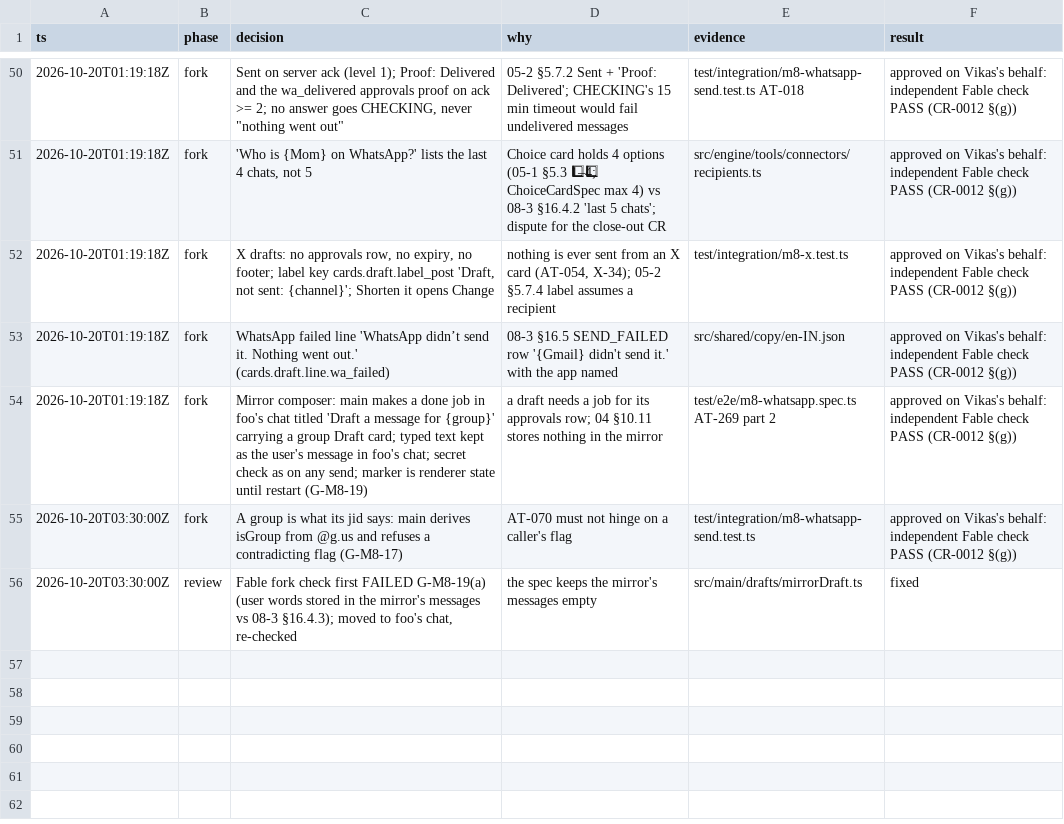
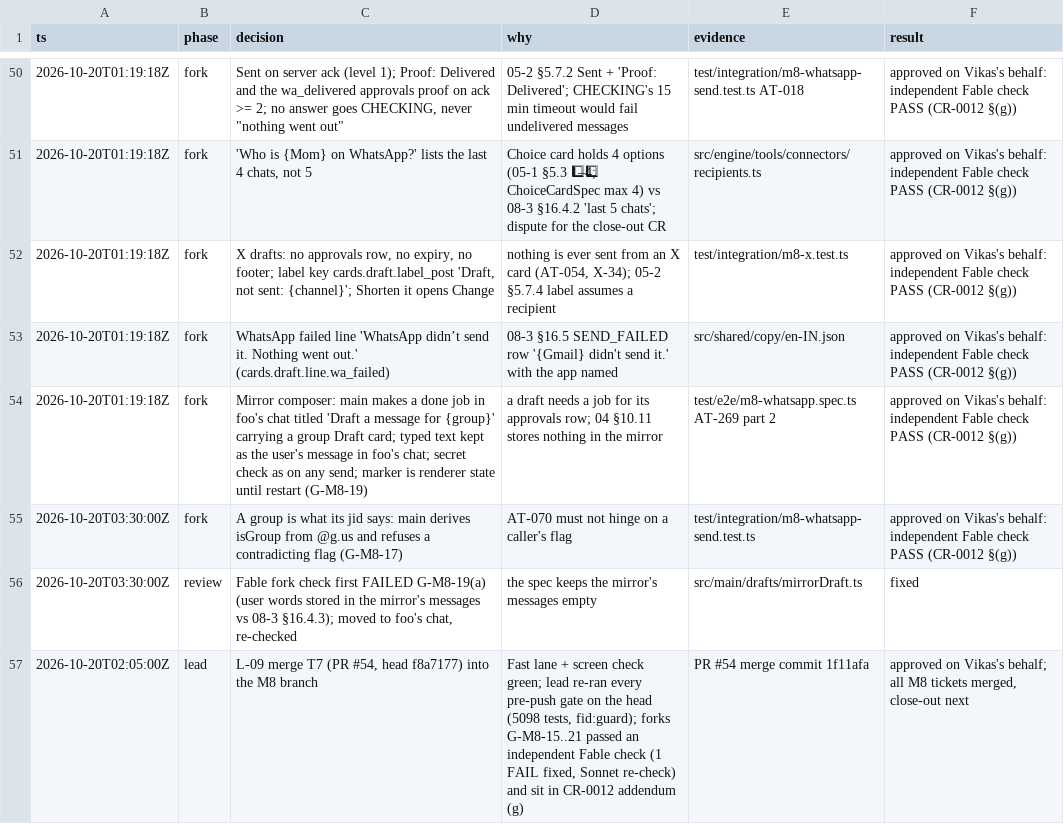
Before and after one commit to vikas53953/foo-agent, a TSV file: docs/decisions/M8.tsv, drawn as a sheet; only a part is shown, gaps mark what is left out; the diff names each change by its address in the sheet, - before the commit and + after, or states it on an @@ line.

```diff
--- a/docs/decisions/M8.tsv
+++ b/docs/decisions/M8.tsv
+row 57: 2026-10-20T02:05:00Z | lead | L-09 merge T7 (PR #54, head f8a7177) into the M8 branch | Fast lane + screen check green; lead re-ran every pre-push gate on the head (5098 tests, fid:guard); forks G-M8-15..21 passed an independent Fable check (1 FAIL fixed, Sonnet re-check) and sit in CR-0012 addendum (g) | PR #54 merge commit 1f11afa | approved on Vikas's behalf; all M8 tickets merged, close-out next
```
